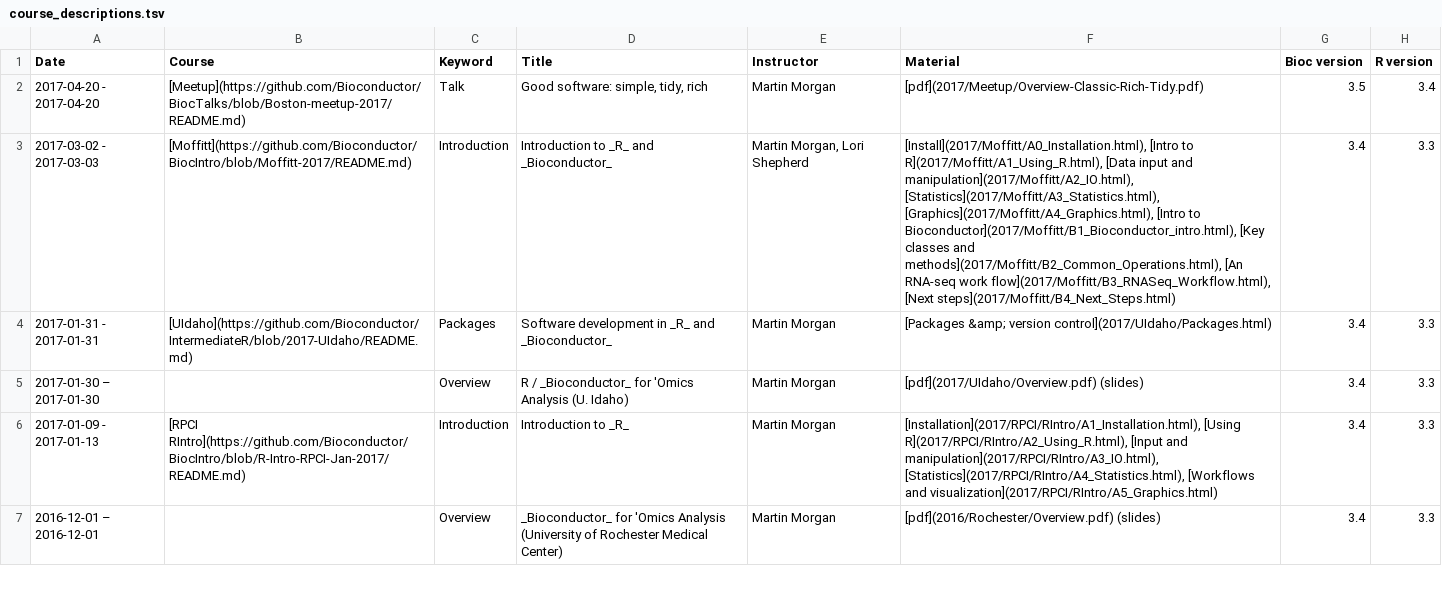
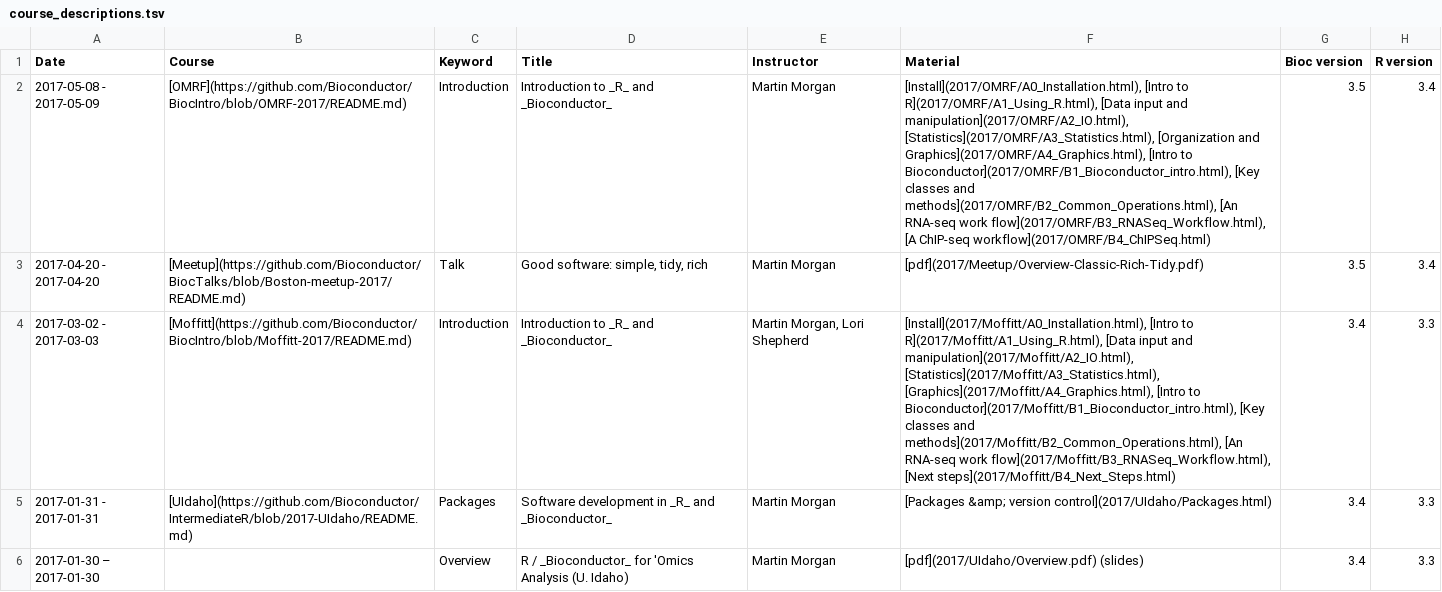
Before and after one commit to Bioconductor/bioconductor.org, a TSV file: etc/course_descriptions.tsv, drawn as a sheet; only a part is shown; the shorter side is filled out with more unchanged rows; the diff names each change by its address in the sheet, - before the commit and + after, or states it on an @@ line.

Commit message:
add OMRF course
git-svn-id: https://hedgehog.fhcrc.org/bioconductor/trunk/bioconductor.org@129496 bc3139a8-67e5-0310-9ffc-ced21a209358

```diff
--- a/etc/course_descriptions.tsv
+++ b/etc/course_descriptions.tsv
+row 2: 2017-05-08 - 2017-05-09 | [OMRF](https://github.com/Bioconductor/BiocIntro/blob/OMRF-2017/README.md) | Introduction | Introduction to _R_ and _Bioconductor_ | Martin Morgan | [Install](2017/OMRF/A0_Installation.html), [Intro to R](2017/OMRF/A1_Using_R.html), [Data input and manipulation](2017/OMRF/A2_IO.html), [Statistics](2017/OMRF/A3_Statistics.html), [Organization and Graphics](2017/OMRF/A4_Graphics.html), [Intro to Bioconductor](2017/OMRF/B1_Bioconductor_intro.html), [Key classes and methods](2017/OMRF/B2_Common_Operations.html), [An RNA-seq work flow](2017/OMRF/B3_RNASeq_Workflow.html), [A ChIP-seq workflow](2017/OMRF/B4_ChIPSeq.html) | 3.5 | 3.4
```
